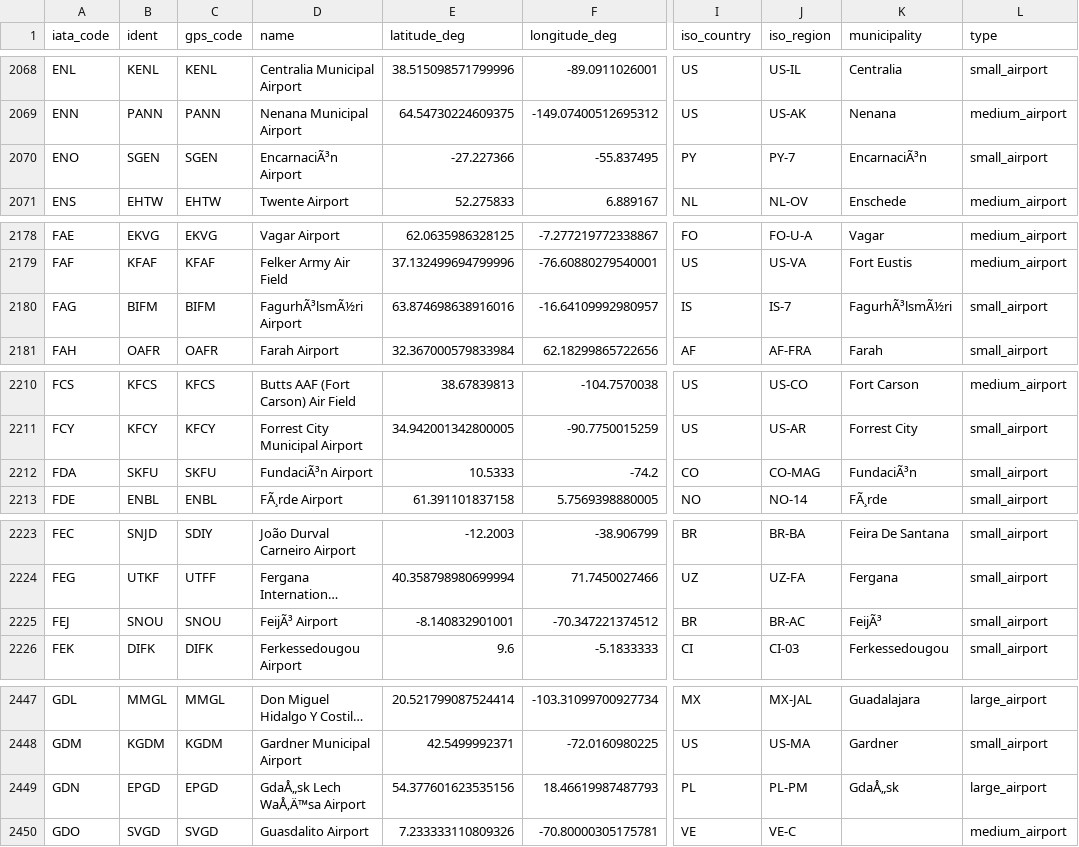
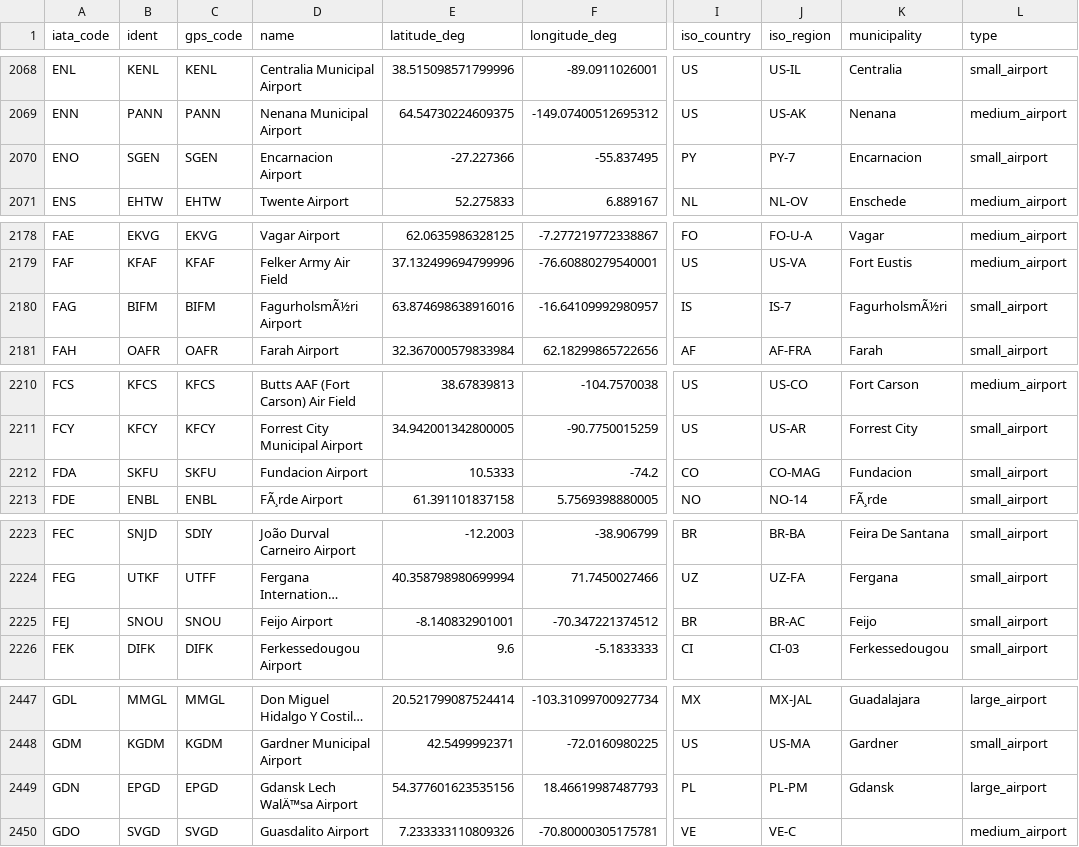
Before and after one commit to GeneralDeGaulle/i_fly_bernard, a CSV file: input/airports.csv, drawn as a sheet; only a part is shown, gaps mark what is left out; long unchanged cells end in …; the diff covers the shown part only; the diff names each change by its address in the sheet, - before the commit and + after, or states it on an @@ line.

Commit message:
corrections of airport names

```diff
--- a/input/airports.csv
+++ b/input/airports.csv
-D2070 (name): EncarnaciÃ³n Airport
+D2070 (name): Encarnacion Airport
-K2070 (municipality): EncarnaciÃ³n
+K2070 (municipality): Encarnacion
-D2180 (name): FagurhÃ³lsmÃ½ri Airport
+D2180 (name): FagurholsmÃ½ri Airport
-K2180 (municipality): FagurhÃ³lsmÃ½ri
+K2180 (municipality): FagurholsmÃ½ri
-D2212 (name): FundaciÃ³n Airport
+D2212 (name): Fundacion Airport
-K2212 (municipality): FundaciÃ³n
+K2212 (municipality): Fundacion
-D2225 (name): FeijÃ³ Airport
+D2225 (name): Feijo Airport
-K2225 (municipality): FeijÃ³
+K2225 (municipality): Feijo
-D2449 (name): GdaÅ„sk Lech WaÅ‚Ä™sa Airport
+D2449 (name): Gdansk Lech WalÄ™sa Airport
-K2449 (municipality): GdaÅ„sk
+K2449 (municipality): Gdansk
```
Also changed, not shown: 5 added rows and 108 edited cells elsewhere in this file.
